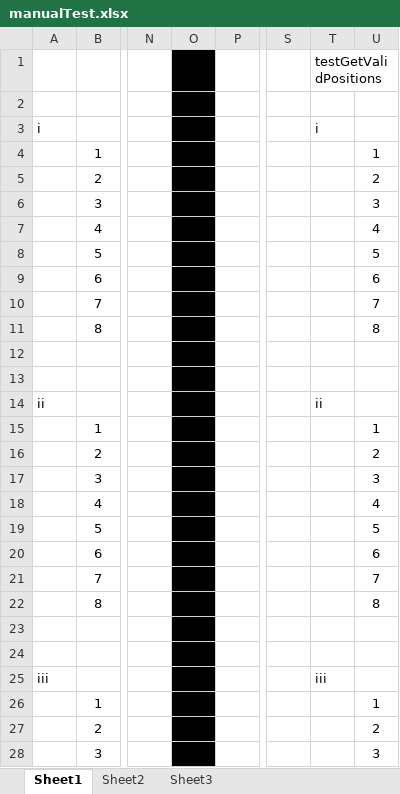
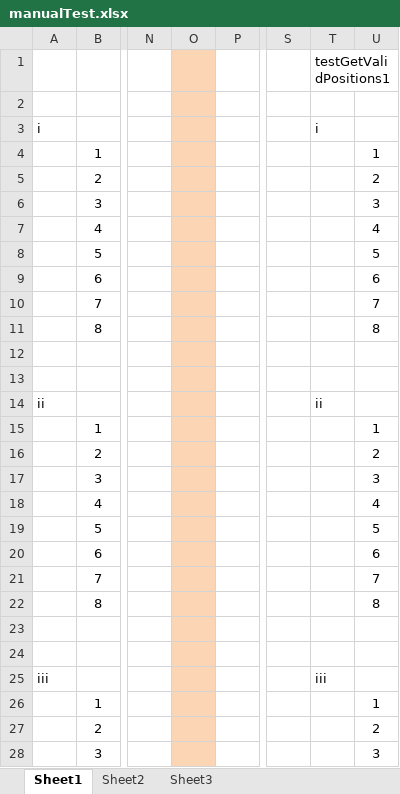
Before and after one commit to lucabenvenuti/javaLuca, an Excel workbook: SWE2_A08ex/manualTest.xlsx, sheet Sheet1, drawn as a sheet; only a part is shown, gaps mark what is left out; values as stored, in another font and other column widths than the file's, no borders; the diff covers the shown part only; the diff names each change by its address in the sheet, - before the commit and + after, or states it on an @@ line.

```diff
--- a/SWE2_A08ex/manualTest.xlsx (sheet Sheet1)
+++ b/SWE2_A08ex/manualTest.xlsx (sheet Sheet1)
-O1:O28 fill: #000000
+O1:O28 fill: #FCD5B5
-T1: testGetValidPositions
+T1: testGetValidPositions1
```
Also changed, not shown: cell formats elsewhere in this sheet, 2 other files.
